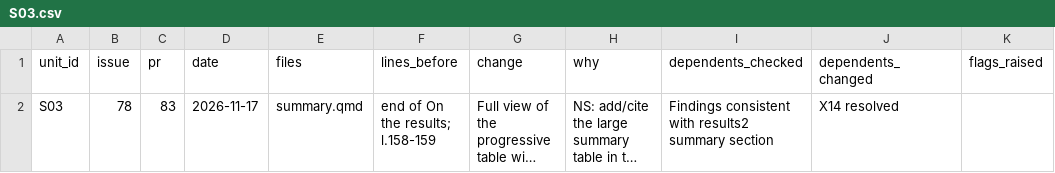
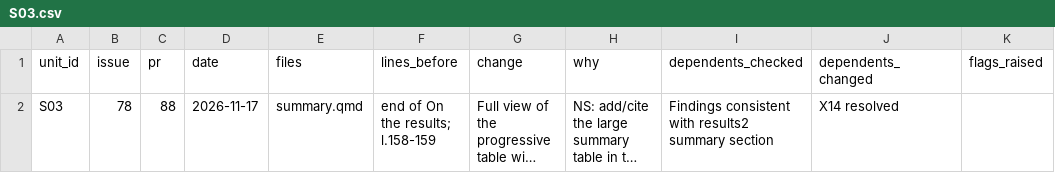
Before and after one commit to bennour007/dissertation, a CSV file: revision/log/S03.csv, drawn as a sheet; only a part is shown; long unchanged cells end in …; the diff names each change by its address in the sheet, - before the commit and + after, or states it on an @@ line.

```diff
--- a/revision/log/S03.csv
+++ b/revision/log/S03.csv
-C2 (pr): 83
+C2 (pr): 88
```
